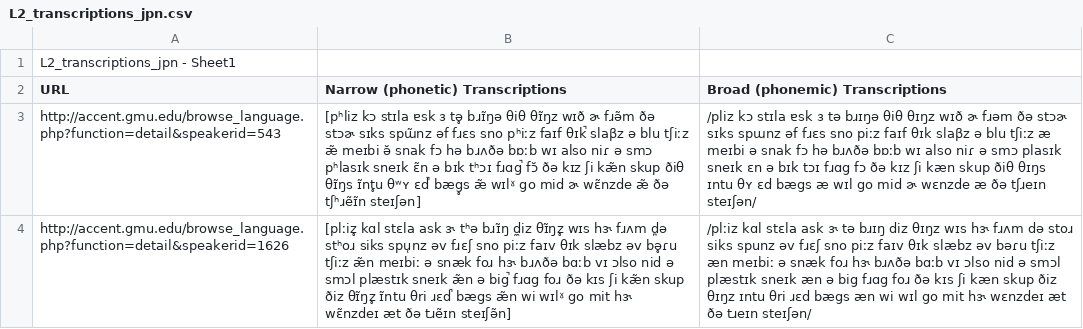
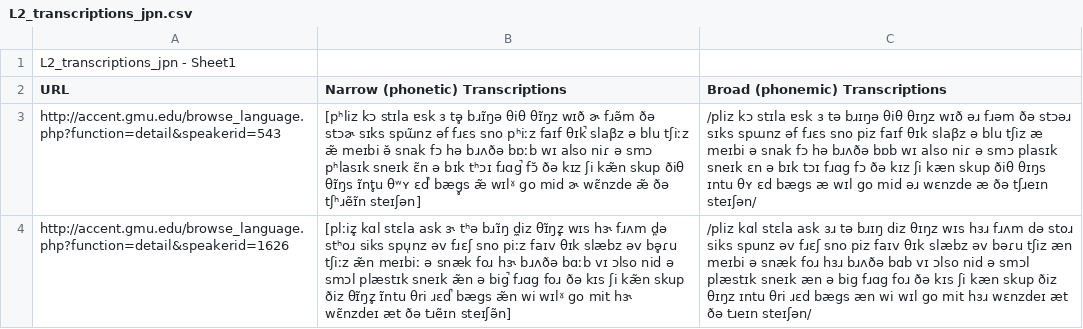
Before and after one commit to aday-94/IU_Arabic_CompPhon_Project, a CSV file: IPA-Transcriptions/L2_transcriptions_jpn.csv, drawn as a sheet; the diff names each change by its address in the sheet, - before the commit and + after, or states it on an @@ line.

```diff
--- a/IPA-Transcriptions/L2_transcriptions_jpn.csv
+++ b/IPA-Transcriptions/L2_transcriptions_jpn.csv
-C3 (Broad (phonemic) Transcriptions): …θɪŋz wɪð ɚ fɹəm ðə stɔɚ sɪks spɯnz əf fɹɛs sno piːz faɪf θɪk slaβz ə blu tʃiːz æ meɪbi ə snak fɔ hə bɹʌðə bɒːb wɪ also niɾ ə smɔ plasɪk sneɪk ɛn ə bɪk tɔɪ fɹɑg fɔ ðə kɪz ʃi kæn skup ðiθ θɪŋs ɪntu θʏ ɛd bægs æ wɪl go mid ɚ wɛnzde æ…
+C3 (Broad (phonemic) Transcriptions): …θɪŋz wɪð əɹ fɹəm ðə stɔəɹ sɪks spɯnz əf fɹɛs sno piz faɪf θɪk slaβz ə blu tʃiz æ meɪbi ə snak fɔ hə bɹʌðə bɒb wɪ also niɾ ə smɔ plasɪk sneɪk ɛn ə bɪk tɔɪ fɹɑg fɔ ðə kɪz ʃi kæn skup ðiθ θɪŋs ɪntu θʏ ɛd bægs æ wɪl go mid əɹ wɛnzde æ…
-C4 (Broad (phonemic) Transcriptions): /plːiz kɑl stɛla ask ɝ tə bɹɪŋ diz θɪŋz wɪs hɝ fɹʌm də stoɹ siks spunz əv fɹɛʃ sno piːz faɪv θɪk slæbz əv bəɾu tʃiːz æn meɪbiː ə snæk foɹ hɝ bɹʌðə bɑːb vɪ ɔlso nid ə smɔl plæstɪk sneɪk æn ə big fɹɑg foɹ ðə kɪs ʃi kæn skup ðiz θɪŋz ɪntu θri ɹɛd bægs æn wi wɪl go mit hɝ wɛnzdeɪ æt…
+C4 (Broad (phonemic) Transcriptions): /pliz kɑl stɛla ask ɜɹ tə bɹɪŋ diz θɪŋz wɪs hɜɹ fɹʌm də stoɹ siks spunz əv fɹɛʃ sno piz faɪv θɪk slæbz əv bəɾu tʃiz æn meɪbi ə snæk foɹ hɜɹ bɹʌðə bɑb vɪ ɔlso nid ə smɔl plæstɪk sneɪk æn ə big fɹɑg foɹ ðə kɪs ʃi kæn skup ðiz θɪŋz ɪntu θri ɹɛd bægs æn wi wɪl go mit hɜɹ wɛnzdeɪ æt…
```
Also changed, not shown: IPA-Transcriptions/L1_transcriptions_eng.csv, IPA-Transcriptions/L2_jpn_ipa.csv, 5 other files.
